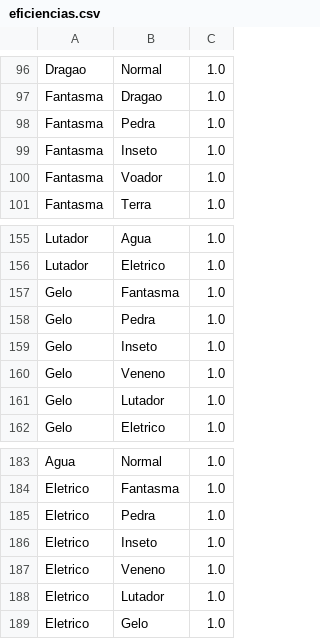
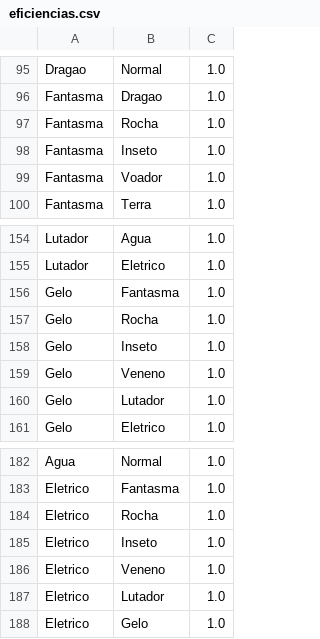
Before and after one commit to Pittersss/pokemon-prolog, a CSV file: modules/data/eficiencias.csv, drawn as a sheet; only a part is shown, gaps mark what is left out; the diff covers the shown part only.

```diff
--- a/modules/data/eficiencias.csv
+++ b/modules/data/eficiencias.csv
@@ -97,3 +96,3 @@ Dragao,Normal,1.0
 Fantasma,Dragao,1.0
-Fantasma,Pedra,1.0
+Fantasma,Rocha,1.0
 Fantasma,Inseto,1.0
@@ -157,3 +156,3 @@ Lutador,Eletrico,1.0
 Gelo,Fantasma,1.0
-Gelo,Pedra,1.0
+Gelo,Rocha,1.0
 Gelo,Inseto,1.0
@@ -184,3 +183,3 @@ Agua,Normal,1.0
 Eletrico,Fantasma,1.0
-Eletrico,Pedra,1.0
+Eletrico,Rocha,1.0
 Eletrico,Inseto,1.0
```
Also changed, not shown: 1 added row, 2 removed rows and 23 edited cells elsewhere in this file, modules/data/pokemon.csv, 8 other files.
